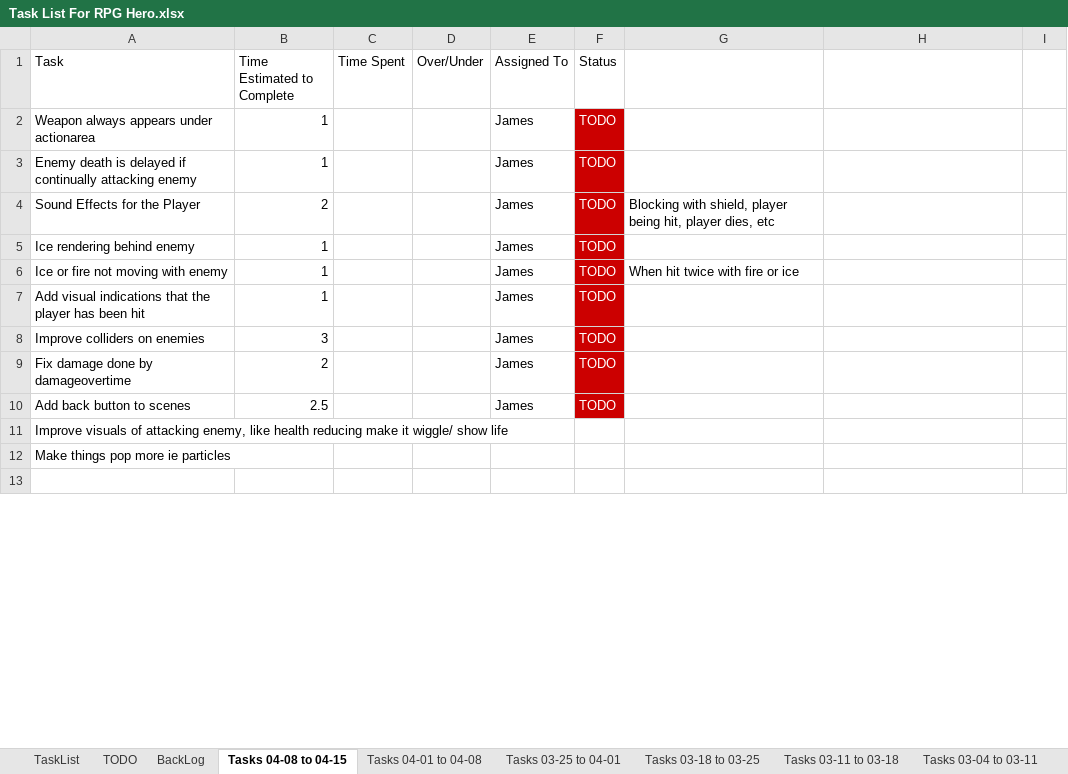
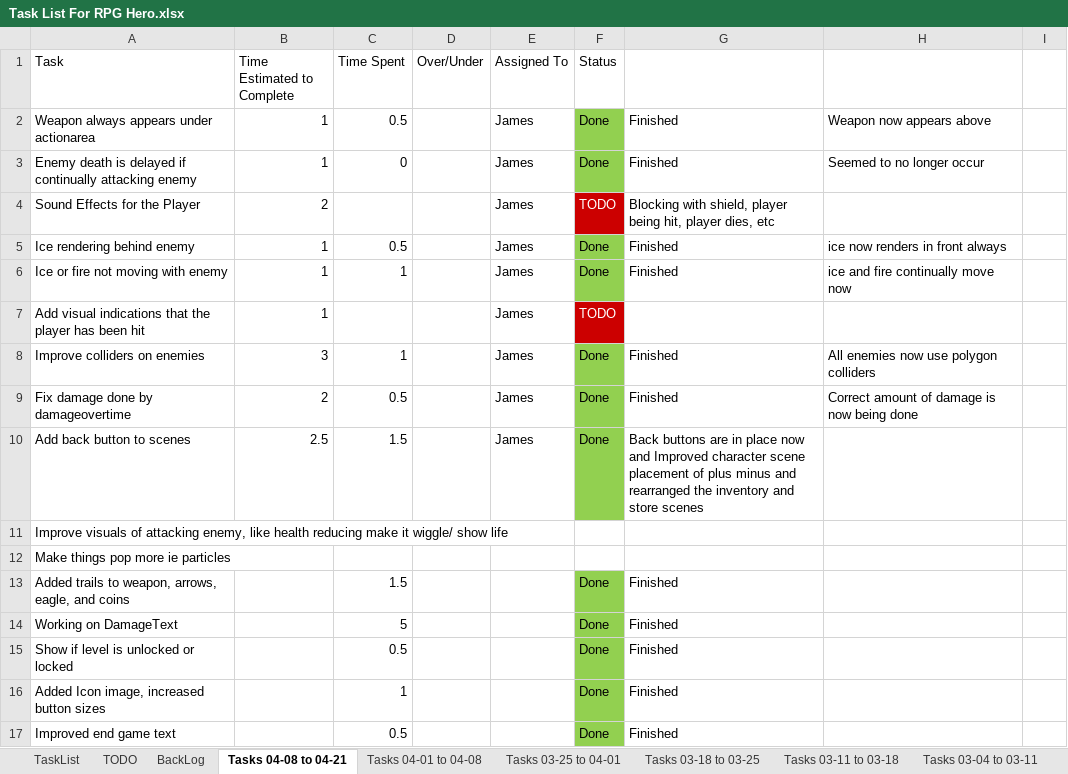
Before and after one commit to jhmartin404/RPGHeroPrototype, an Excel workbook: TechnicalDesign/Task List For RPG Hero.xlsx, sheet Tasks 04-08 to 04-21, drawn as a sheet; only a part is shown; the shorter side is filled out with more unchanged rows; values as stored, in another font and other column widths than the file's, no borders; the diff covers the shown part only; the diff names each change by its address in the sheet, - before the commit and + after, or states it on an @@ line.

Commit message:
Added back buttons and quit button, Added bow graphic when using arrows
Visual added to indicate what levels are locked and what levels are
unlocked

Added back and quit buttons

Added bow graphic for arrow use

Added trails to coin icons, weapons, and ranged icons

Changed all enemies to use polygon colliders
Fixed damageovertime for enemy
Fixed ice rendering behind enemy

Added DamageText prefab to spawn in text during level when needed (used
in numerous spots)

Updated End Game Menu text to display some level stats

Decreased fingerRadius on inventoryslots to reduce accidental taps

Added app icon to game

Updated Task List

```diff
--- a/TechnicalDesign/Task List For RPG Hero.xlsx (sheet Tasks 04-08 to 04-21)
+++ b/TechnicalDesign/Task List For RPG Hero.xlsx (sheet Tasks 04-08 to 04-21)
-sheet tab: Tasks 04-08 to 04-15
+sheet tab: Tasks 04-08 to 04-21
-C2 (Time Spent): (empty)
+C2 (Time Spent): 0.5
-F2:F3 (Status): TODO
+F2:F3 (Status): Done
@@ F2:F3 fill: #CC0000 → #92D050, text colour: #FFFFFF → black @@
-G2:G3: (empty)
+G2:G3: Finished
-H2: (empty)
+H2: Weapon now appears above
-C3 (Time Spent): (empty)
+C3 (Time Spent): 0
-H3: (empty)
+H3: Seemed to no longer occur
-C5 (Time Spent): (empty)
+C5 (Time Spent): 0.5
-F5:F6 (Status): TODO
+F5:F6 (Status): Done
@@ F5:F6 fill: #CC0000 → #92D050, text colour: #FFFFFF → black @@
-G5: (empty)
+G5: Finished
-H5: (empty)
+H5: ice now renders in front always
-C6 (Time Spent): (empty)
+C6 (Time Spent): 1
-G6: When hit twice with fire or ice
+G6: Finished
-H6: (empty)
+H6: ice and fire continually move now
-C8 (Time Spent): (empty)
+C8 (Time Spent): 1
-F8:F10 (Status): TODO
+F8:F10 (Status): Done
@@ F8:F10 fill: #CC0000 → #92D050, text colour: #FFFFFF → black @@
-G8:G9: (empty)
+G8:G9: Finished
-H8: (empty)
+H8: All enemies now use polygon colliders
-C9 (Time Spent): (empty)
+C9 (Time Spent): 0.5
-H9: (empty)
+H9: Correct amount of damage is now being done
-C10 (Time Spent): (empty)
+C10 (Time Spent): 1.5
-G10: (empty)
+G10: Back buttons are in place now and Improved character scene placement of plus minus and rearranged the inventory and store scenes
+row 13: Added trails to weapon, arrows, eagle, and coins |  | 1.5 |  |  | Done | Finished
+row 14: Working on DamageText |  | 5 |  |  | Done | Finished
+row 15: Show if level is unlocked or locked |  | 0.5 |  |  | Done | Finished
+row 16: Added Icon image, increased button sizes |  | 1 |  |  | Done | Finished
+row 17: Improved end game text |  | 0.5 |  |  | Done | Finished
```
Also changed, not shown: 2 added rows and 1 edited cell elsewhere in this sheet, 51 other files.
